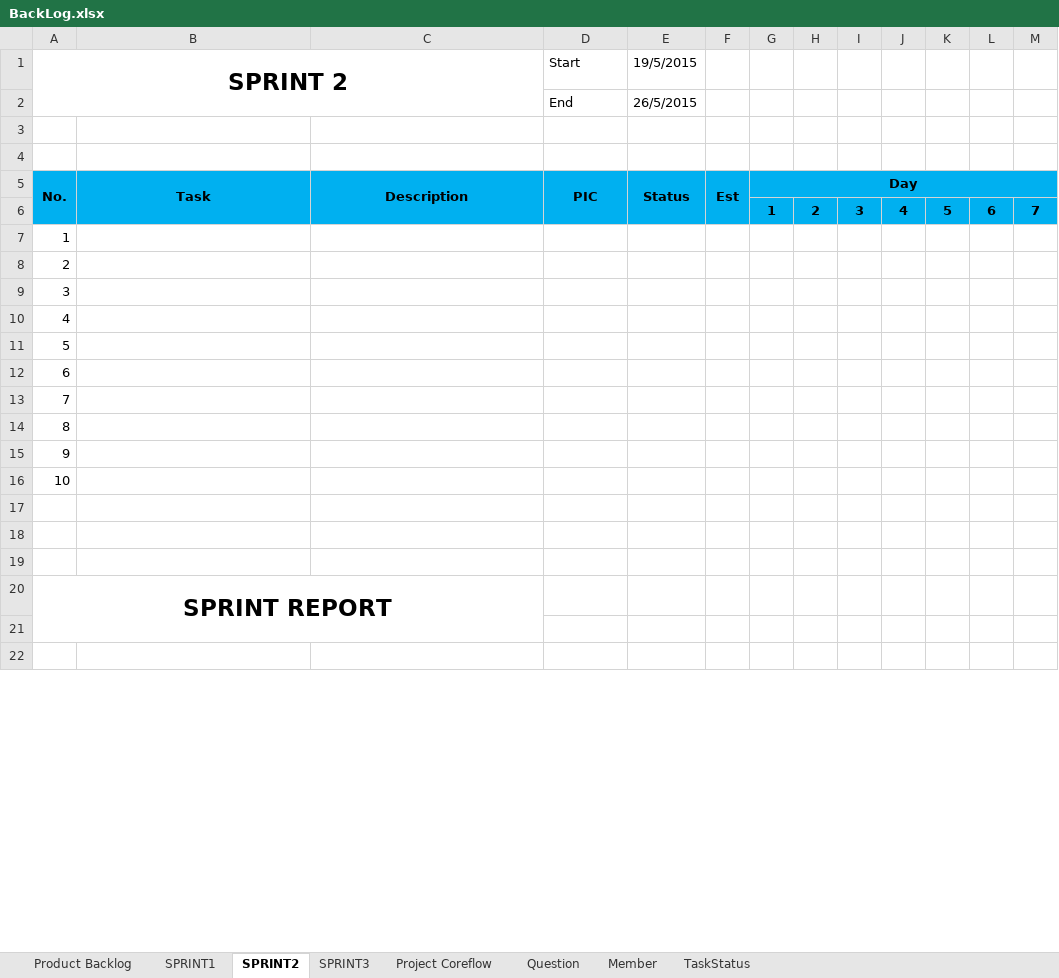
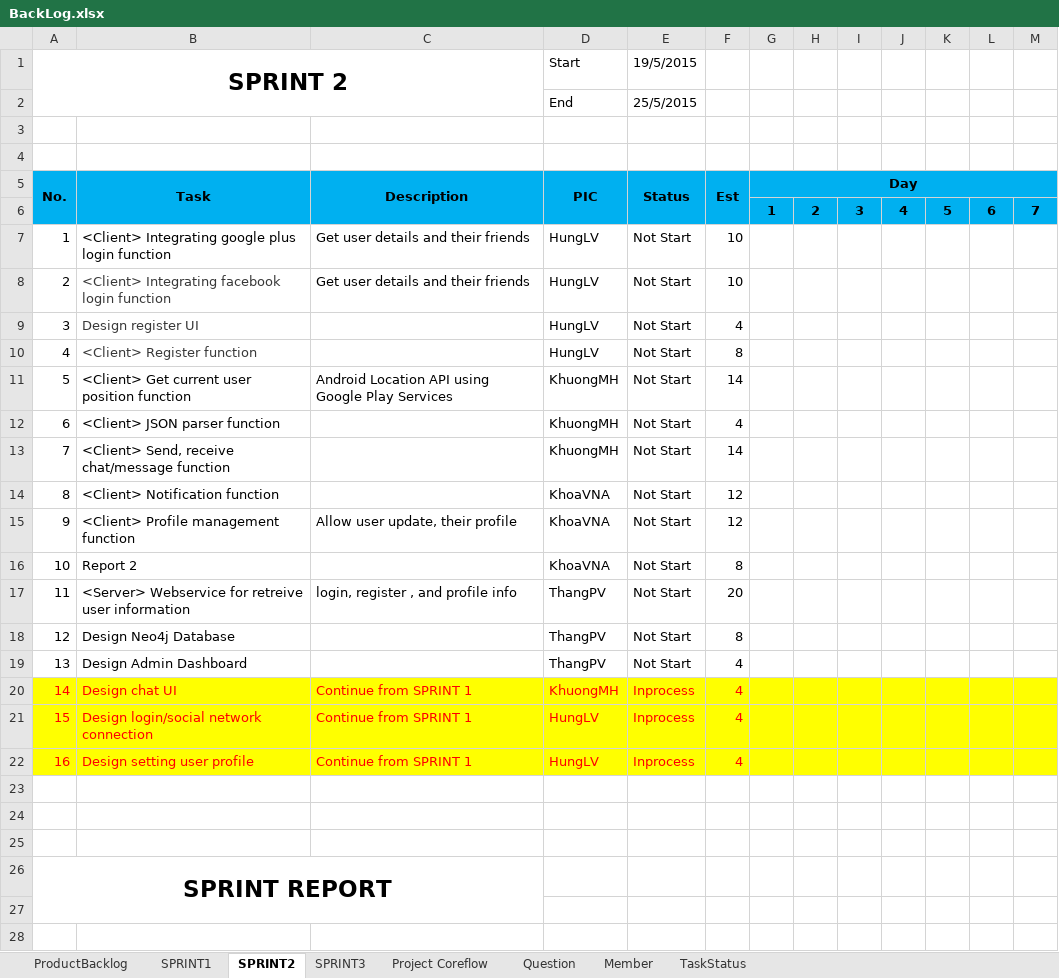
Before and after one commit to CPTeam12/MDA-Document, an Excel workbook: BackLog.xlsx, sheet SPRINT2, drawn as a sheet; only a part is shown; values as stored, in another font and other column widths than the file's, no borders; charts and pictures not drawn; the diff covers the shown part only; the diff names each change by its address in the sheet, - before the commit and + after, or states it on an @@ line.

Commit message:
Update SPRINT 2

```diff
--- a/BackLog.xlsx (sheet SPRINT2)
+++ b/BackLog.xlsx (sheet SPRINT2)
-sheet tab: Product Backlog
+sheet tab: ProductBacklog
-E2 (19/5/2015): 26/5/2015
+E2 (19/5/2015): 25/5/2015
-B7: (empty)
+B7: <Client> Integrating google plus login function
-C7:C8: (empty)
+C7:C8: Get user details and their friends
-D7:D10 (Start): (empty)
+D7:D10 (Start): HungLV
-E7:E16 (19/5/2015): (empty)
+E7:E16 (19/5/2015): Not Start
-F7:F8: (empty)
+F7:F8: 10
-B8: (empty)
+B8: <Client> Integrating facebook login function
-B9: (empty)
+B9: Design register UI
-F9: (empty)
+F9: 4
-B10: (empty)
+B10: <Client> Register function
-F10: (empty)
+F10: 8
-B11: (empty)
+B11: <Client> Get current user position function
-C11: (empty)
+C11: Android Location API using Google Play Services
-D11:D13 (Start): (empty)
+D11:D13 (Start): KhuongMH
-F11: (empty)
+F11: 14
-B12: (empty)
+B12: <Client> JSON parser function
-F12: (empty)
+F12: 4
-B13: (empty)
+B13: <Client> Send, receive chat/message function
-F13: (empty)
+F13: 14
-B14: (empty)
+B14: <Client> Notification function
-D14:D16 (Start): (empty)
+D14:D16 (Start): KhoaVNA
-F14:F15: (empty)
+F14:F15: 12
-B15: (empty)
+B15: <Client> Profile management function
-C15: (empty)
+C15: Allow user update, their profile
-B16: (empty)
+B16: Report 2
-F16: (empty)
+F16: 8
+row 17: 11 | <Server> Webservice for retreive user information | login, register , and profile info | ThangPV | Not Start | 20
+row 18: 12 | Design Neo4j Database |  | ThangPV | Not Start | 8
+row 19: 13 | Design Admin Dashboard |  | ThangPV | Not Start | 4
+row 20: 14 | Design chat UI | Continue from SPRINT 1 | KhuongMH | Inprocess | 4
+row 21: 15 | Design login/social network connection | Continue from SPRINT 1 | HungLV | Inprocess | 4
+row 22: 16 | Design setting user profile | Continue from SPRINT 1 | HungLV | Inprocess | 4
```
Also changed, not shown: 1 edited cell and cell formats elsewhere in this sheet, sheet SPRINT1, formulas that keep their value, charts or pictures, 2 other files.
